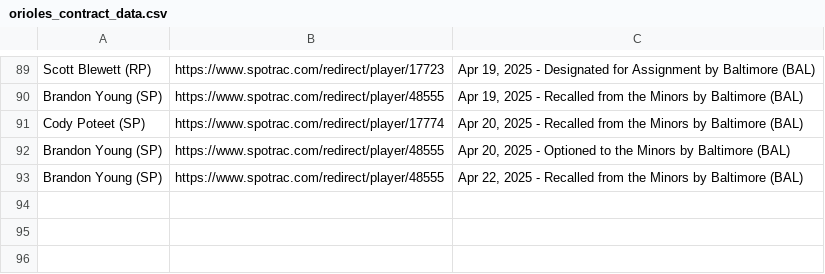
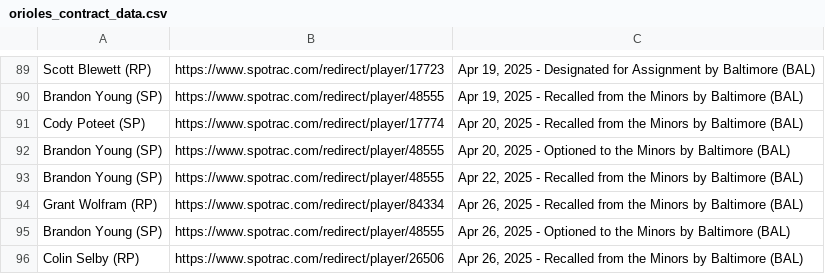
Before and after one commit to NewsAppsUMD/rushabhbot, a CSV file: orioles_contract_data.csv, drawn as a sheet; only a part is shown, gaps mark what is left out.

```diff
--- a/orioles_contract_data.csv
+++ b/orioles_contract_data.csv
@@ -93 +93,4 @@ Brandon Young (SP),https://www.spotrac.com/redirect/player/48555,"Apr 20, 2025 -
 Brandon Young (SP),https://www.spotrac.com/redirect/player/48555,"Apr 22, 2025 - Recalled from the Minors by Baltimore (BAL)"
+Grant Wolfram (RP),https://www.spotrac.com/redirect/player/84334,"Apr 26, 2025 - Recalled from the Minors by Baltimore (BAL)"
+Brandon Young (SP),https://www.spotrac.com/redirect/player/48555,"Apr 26, 2025 - Optioned to the Minors by Baltimore (BAL)"
+Colin Selby (RP),https://www.spotrac.com/redirect/player/26506,"Apr 26, 2025 - Recalled from the Minors by Baltimore (BAL)"
```
